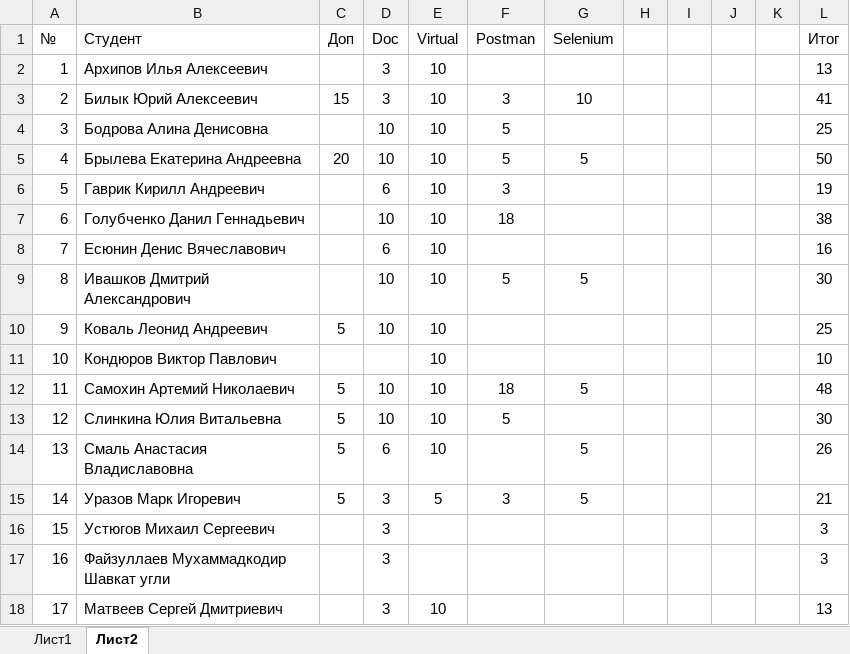
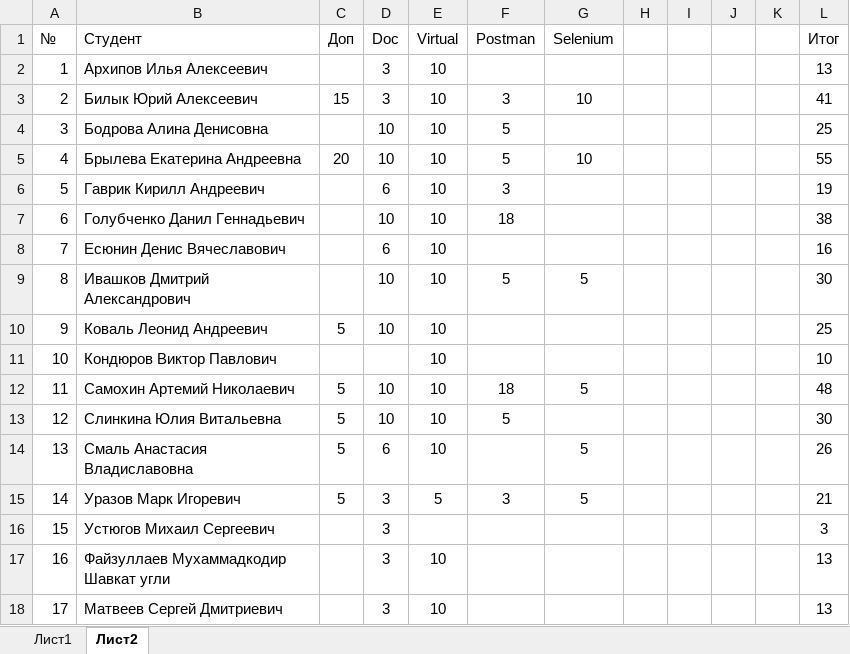
Before and after one commit to TheBandik/information-systems-testing, an Excel workbook: Успеваемость_С-ИП-21-2.xlsx, sheet Лист2, drawn as a sheet; values as stored, in another font and other column widths than the file's, no borders; conditional formats not drawn; the diff names each change by its address in the sheet, - before the commit and + after, or states it on an @@ line.

```diff
--- a/Успеваемость_С-ИП-21-2.xlsx (sheet Лист2)
+++ b/Успеваемость_С-ИП-21-2.xlsx (sheet Лист2)
-G5 (Selenium): 5
+G5 (Selenium): 10
-L5 (Итог): 50
+L5 (Итог): 55
-E17 (Virtual): (empty)
+E17 (Virtual): 10
-L17 (Итог): 3
+L17 (Итог): 13
```
Also changed, not shown: sheet Лист1, Успеваемость_С-ИП-21-1.xlsx.
